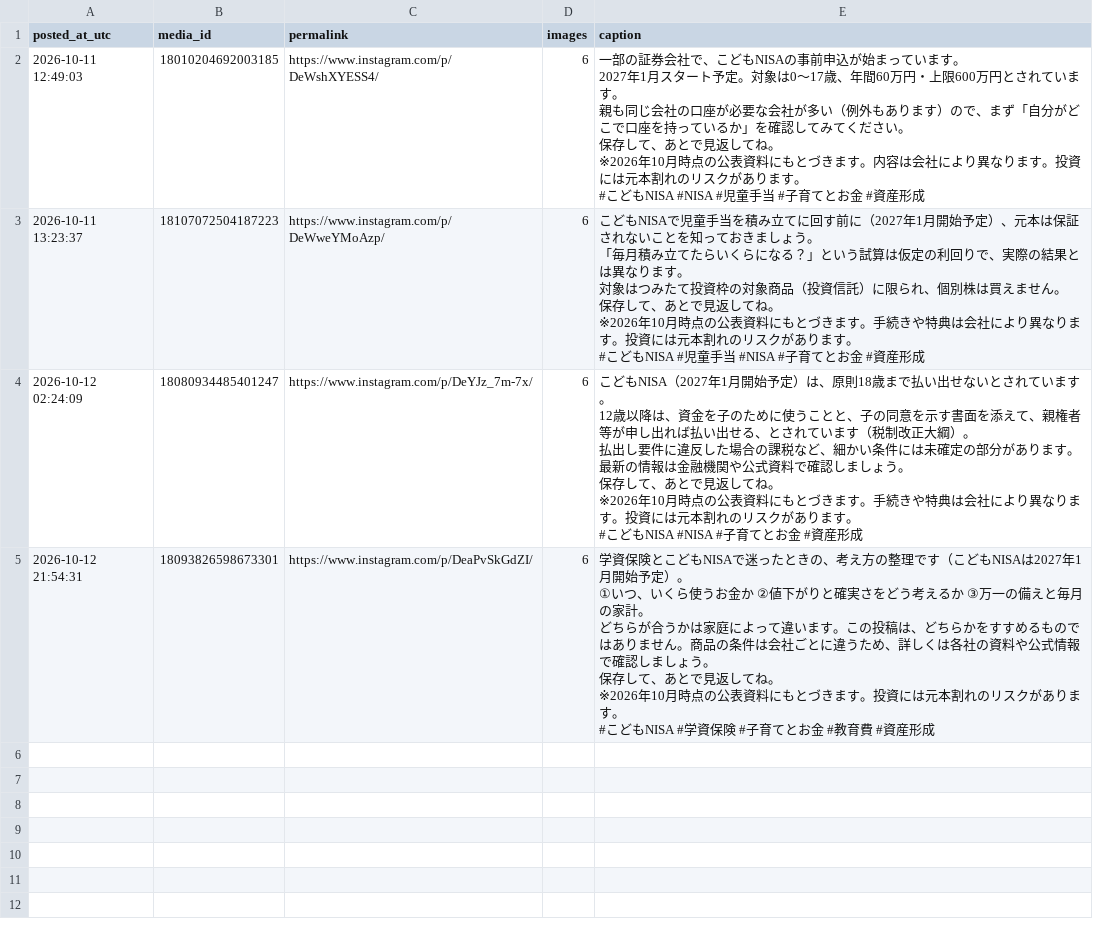
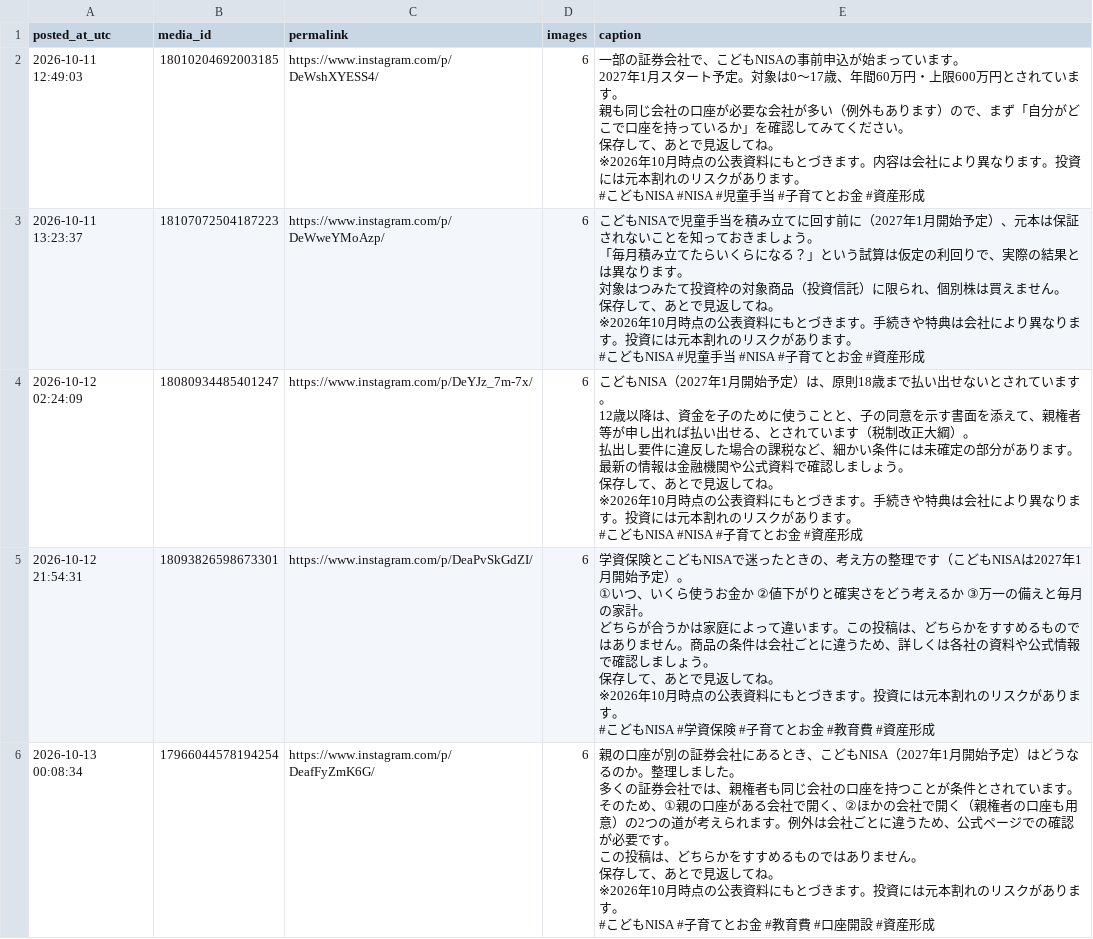
Before and after one commit to takochi92/afe, a CSV file: records/ig_posts.csv, drawn as a sheet; ↵ is a line break in a cell; the diff names each change by its address in the sheet, - before the commit and + after, or states it on an @@ line.

```diff
--- a/records/ig_posts.csv
+++ b/records/ig_posts.csv
+row 6: 2026-10-13 00:08:34 | 17966044578194254 | https://www.instagram.com/p/DeafFyZmK6G/ | 6 | 親の口座が別の証券会社にあるとき、こどもNISA（2027年1月開始予定）はどうなるのか。整理しました。 ↵ 多くの証券会社では、親権者も同じ会社の口座を持つことが条件とされています。そのため、①親の口座がある会社で開く、②ほかの会社で開く（親権者の口座も用意）の2つの道が考えられます。例外は会社ごとに違うため、公式ページでの確認が必要です。 ↵ この投稿は、どちらかをすすめるものではありません。 ↵ 保存して、あとで見返してね。 ↵ ※2026年10月時点の公表資料にもとづきます。投資には元本割れのリスクがあります。 ↵ #こどもNISA #子育てとお金 #教育費 #口座開設 #資産形成
```
Also changed, not shown: 4 other files.
